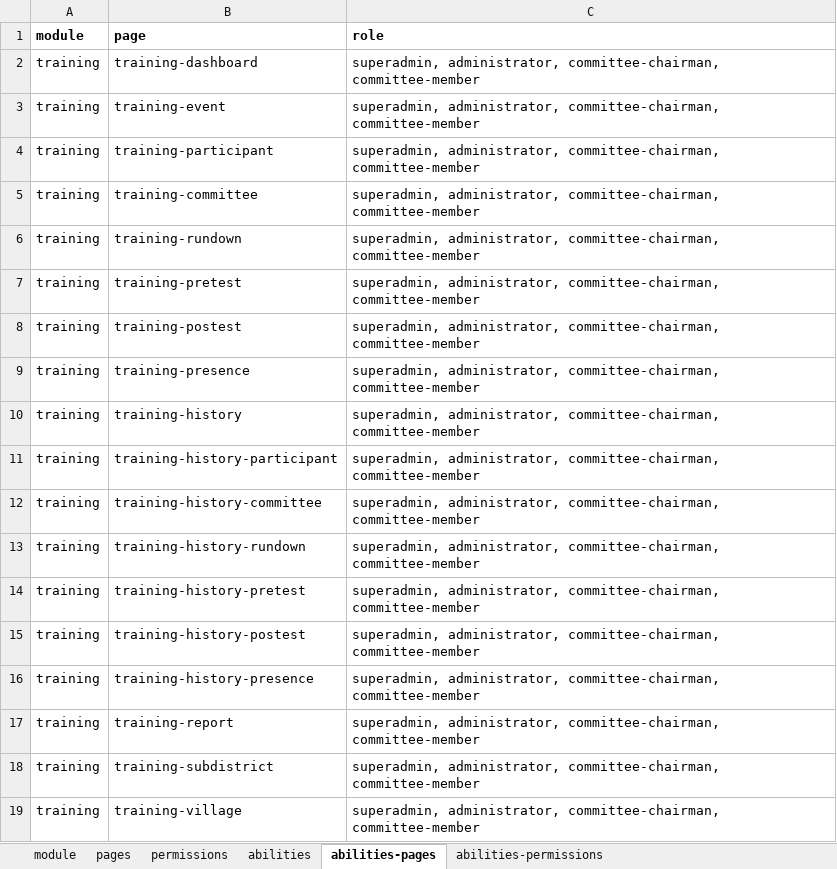
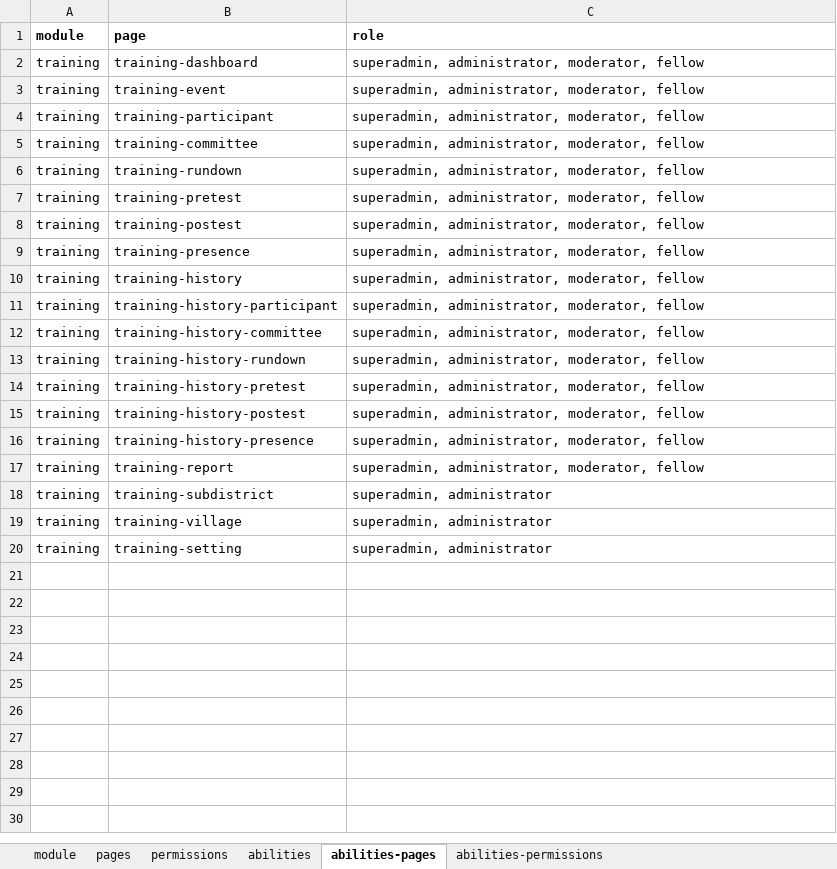
Before and after one commit to siruhay/mod-training, an Excel workbook: database/masters/base-seeder.xlsx, sheet abilities-pages, drawn as a sheet; values as stored, in another font and other column widths than the file's, no borders; the diff names each change by its address in the sheet, - before the commit and + after, or states it on an @@ line.

```diff
--- a/database/masters/base-seeder.xlsx (sheet abilities-pages)
+++ b/database/masters/base-seeder.xlsx (sheet abilities-pages)
-C2:C17 (role): superadmin, administrator, committee-chairman, committee-member
+C2:C17 (role): superadmin, administrator, moderator, fellow
-C18:C19 (role): superadmin, administrator, committee-chairman, committee-member
+C18:C19 (role): superadmin, administrator
+row 20: training | training-setting | superadmin, administrator
```
Also changed, not shown: sheet abilities-permissions, sheet pages, sheet permissions, sheet abilities, 21 other files.
